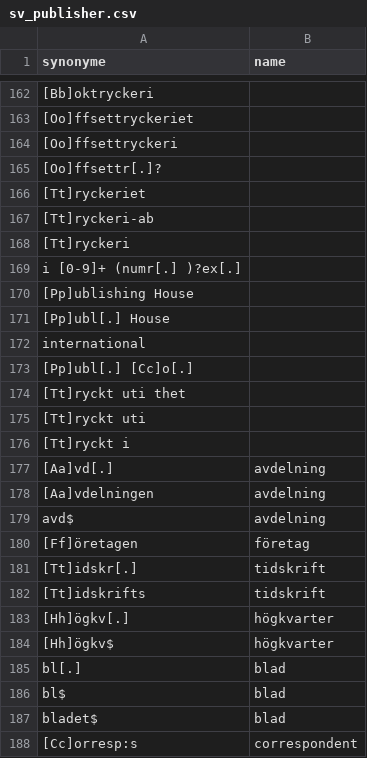
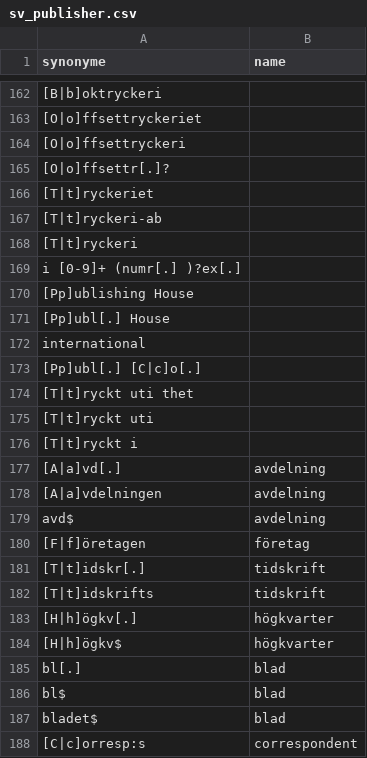
Before and after one commit to COMHIS/bibliographica, a CSV file: inst/extdata/sv_publisher.csv, drawn as a sheet; only a part is shown, gaps mark what is left out; the diff covers the shown part only; the diff names each change by its address in the sheet, - before the commit and + after, or states it on an @@ line.

```diff
--- a/inst/extdata/sv_publisher.csv
+++ b/inst/extdata/sv_publisher.csv
-A162 (synonyme): [Bb]oktryckeri
+A162 (synonyme): [B|b]oktryckeri
-A163 (synonyme): [Oo]ffsettryckeriet
+A163 (synonyme): [O|o]ffsettryckeriet
-A164 (synonyme): [Oo]ffsettryckeri
+A164 (synonyme): [O|o]ffsettryckeri
-A165 (synonyme): [Oo]ffsettr[.]?
+A165 (synonyme): [O|o]ffsettr[.]?
-A166 (synonyme): [Tt]ryckeriet
+A166 (synonyme): [T|t]ryckeriet
-A167 (synonyme): [Tt]ryckeri-ab
+A167 (synonyme): [T|t]ryckeri-ab
-A168 (synonyme): [Tt]ryckeri
+A168 (synonyme): [T|t]ryckeri
-A173 (synonyme): [Pp]ubl[.] [Cc]o[.]
+A173 (synonyme): [Pp]ubl[.] [C|c]o[.]
-A174 (synonyme): [Tt]ryckt uti thet
+A174 (synonyme): [T|t]ryckt uti thet
-A175 (synonyme): [Tt]ryckt uti
+A175 (synonyme): [T|t]ryckt uti
-A176 (synonyme): [Tt]ryckt i
+A176 (synonyme): [T|t]ryckt i
-A177 (synonyme): [Aa]vd[.]
+A177 (synonyme): [A|a]vd[.]
-A178 (synonyme): [Aa]vdelningen
+A178 (synonyme): [A|a]vdelningen
-A180 (synonyme): [Ff]öretagen
+A180 (synonyme): [F|f]öretagen
-A181 (synonyme): [Tt]idskr[.]
+A181 (synonyme): [T|t]idskr[.]
-A182 (synonyme): [Tt]idskrifts
+A182 (synonyme): [T|t]idskrifts
-A183 (synonyme): [Hh]ögkv[.]
+A183 (synonyme): [H|h]ögkv[.]
-A184 (synonyme): [Hh]ögkv$
+A184 (synonyme): [H|h]ögkv$
-A188 (synonyme): [Cc]orresp:s
+A188 (synonyme): [C|c]orresp:s
```
Also changed, not shown: 118 edited cells elsewhere in this file, 3 other files.
